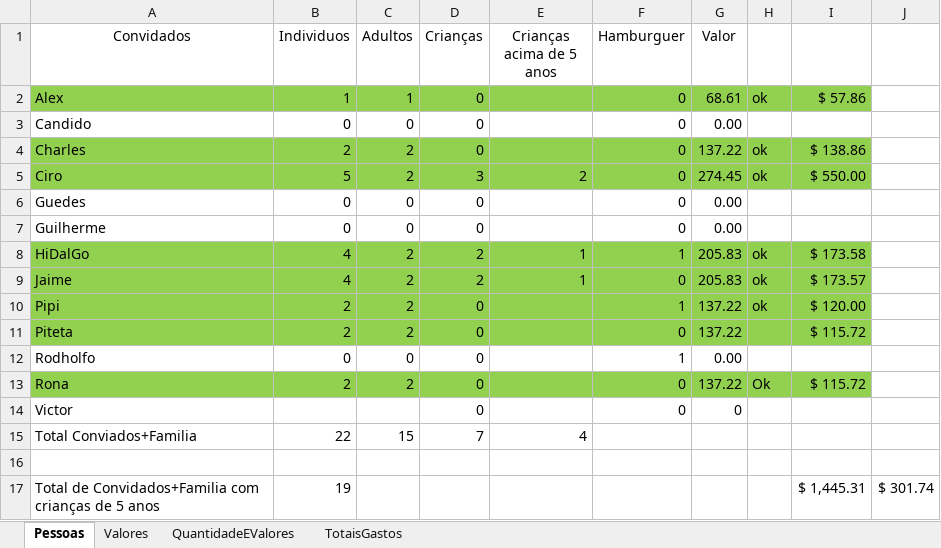
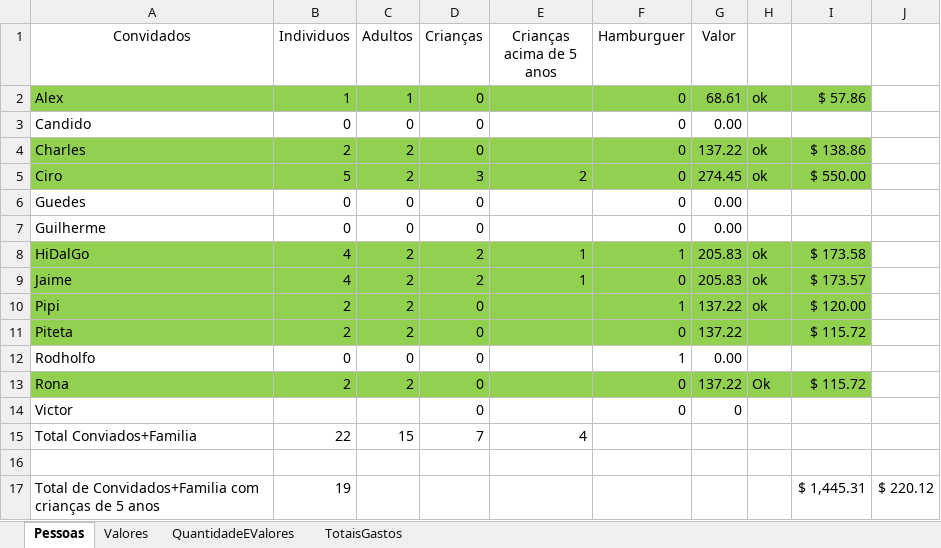
Before and after one commit to Khamull/ironBBQ, an Excel workbook: IronBBQ_v08.xlsx, sheet Pessoas, drawn as a sheet; values as stored, in another font and other column widths than the file's, no borders; the diff names each change by its address in the sheet, - before the commit and + after, or states it on an @@ line.

```diff
--- a/IronBBQ_v08.xlsx (sheet Pessoas)
+++ b/IronBBQ_v08.xlsx (sheet Pessoas)
-J17: $ 301.74
+J17: $ 220.12
```
Also changed, not shown: sheet TotaisGastos.
